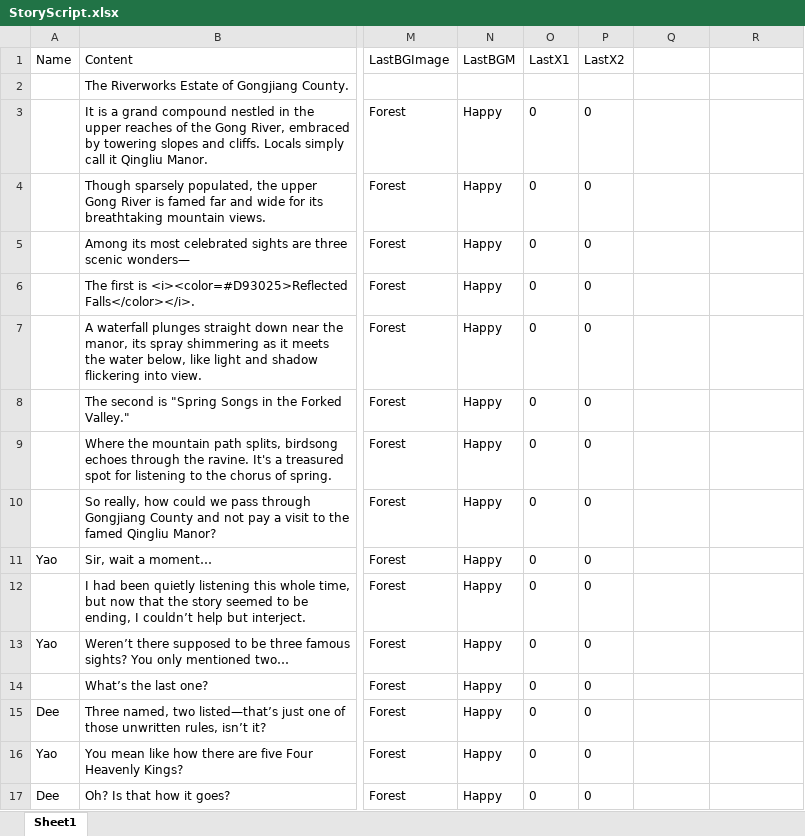
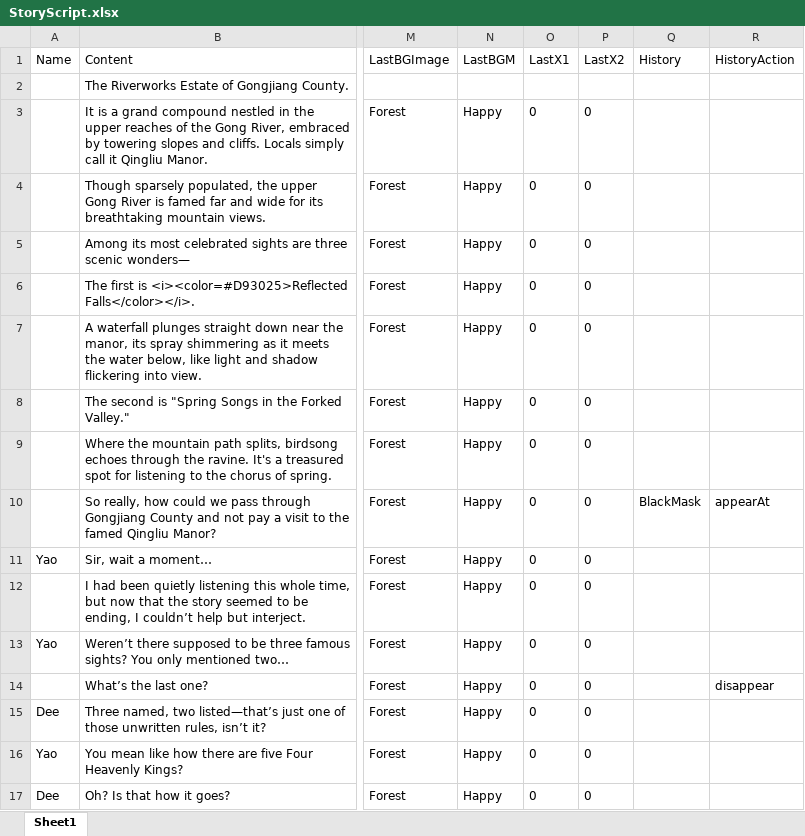
Before and after one commit to Qi8908/AVGGame, an Excel workbook: Assets/StreamingAssets/StoryScript.xlsx, sheet Sheet1, drawn as a sheet; only a part is shown, gaps mark what is left out; values as stored, in another font and other column widths than the file's, no borders; the diff names each change by its address in the sheet, - before the commit and + after, or states it on an @@ line.

Commit message:
5.17 Add History Image & Action

```diff
--- a/Assets/StreamingAssets/StoryScript.xlsx (sheet Sheet1)
+++ b/Assets/StreamingAssets/StoryScript.xlsx (sheet Sheet1)
-Q1: (empty)
+Q1: History
-R1: (empty)
+R1: HistoryAction
-Q10 (History): (empty)
+Q10 (History): BlackMask
-R10 (HistoryAction): (empty)
+R10 (HistoryAction): appearAt
-R14 (HistoryAction): (empty)
+R14 (HistoryAction): disappear
```
Also changed, not shown: Assets/StreamingAssets/Q1C1.xlsx, Assets/StreamingAssets/Q1C2.xlsx, 12 other files.
